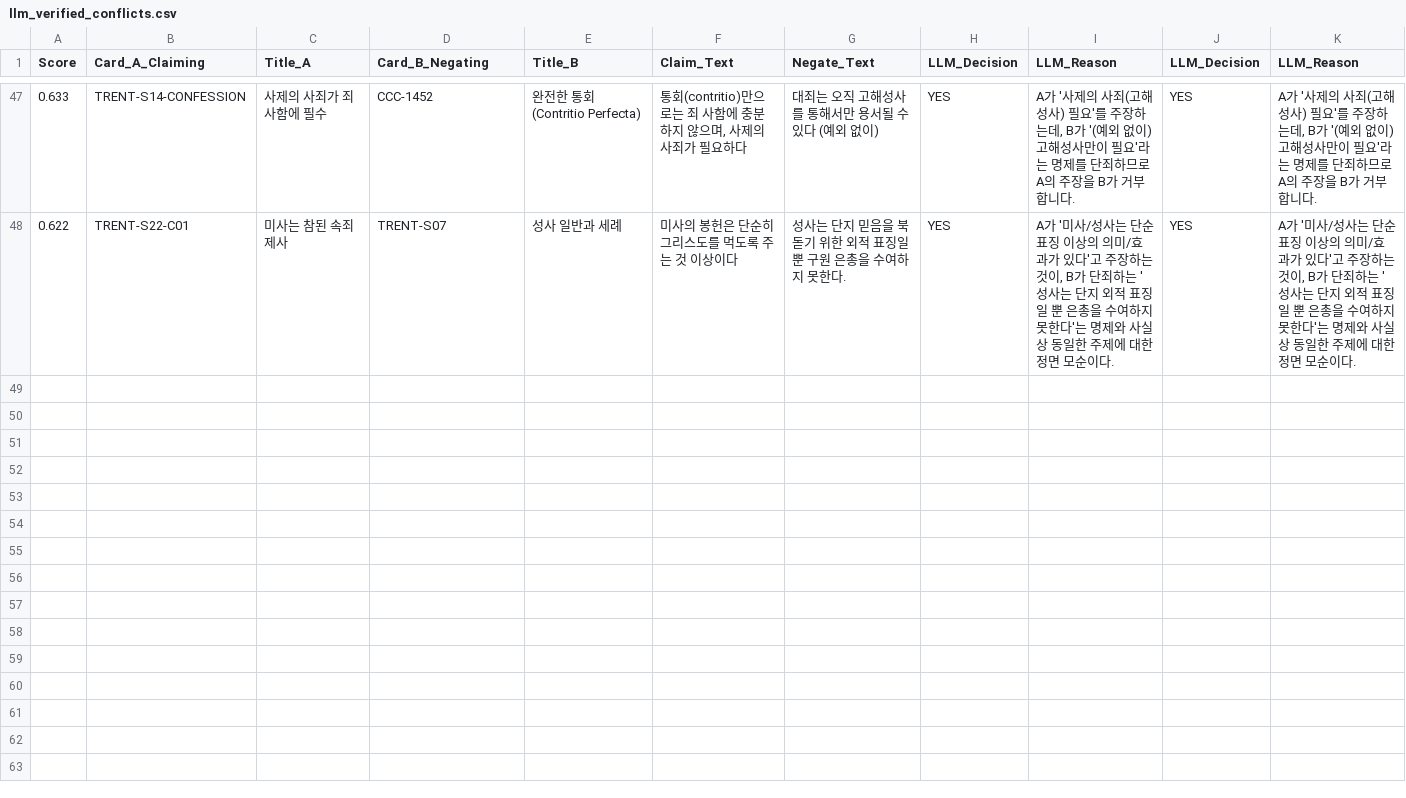
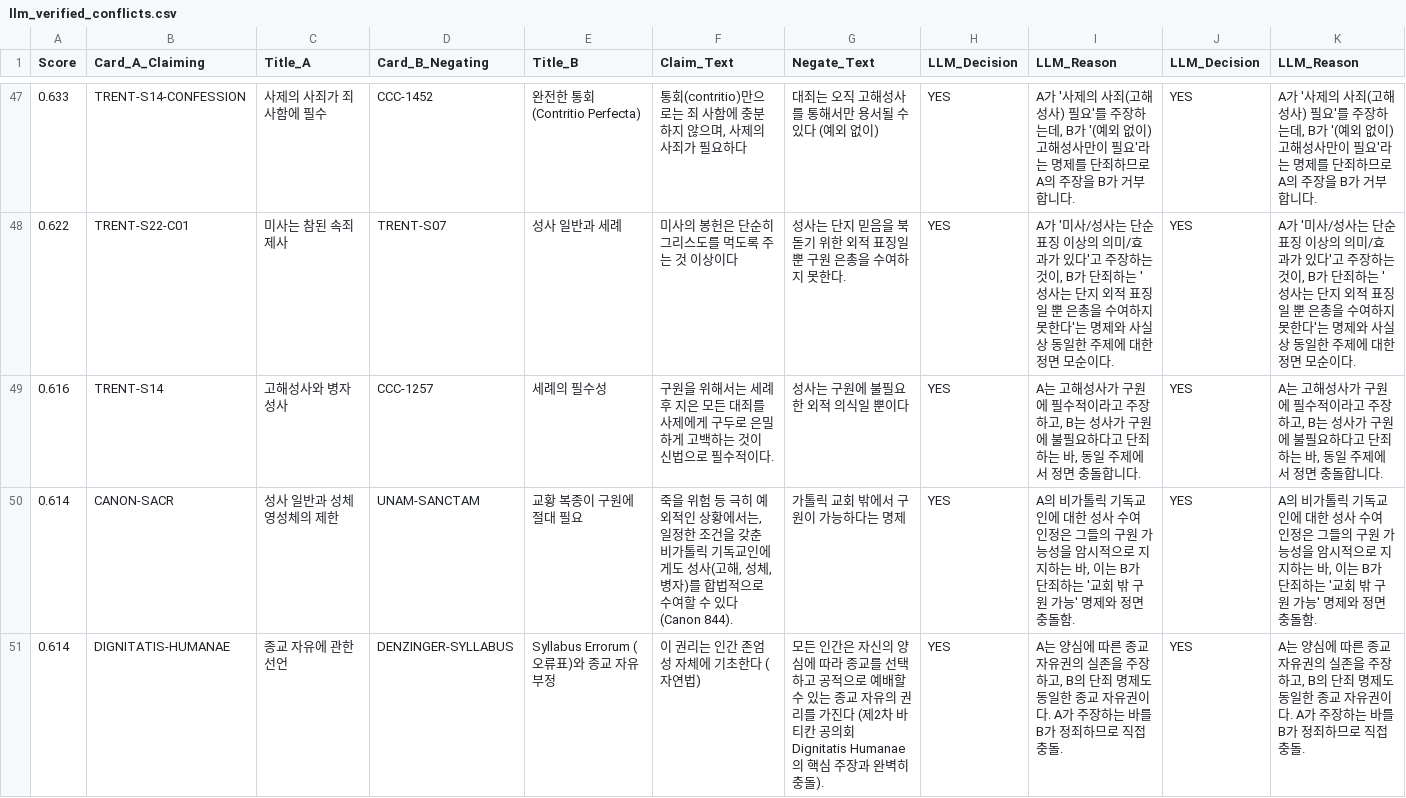
Before and after one commit to jloveonly-prog/the-scripture-audit-ko, a CSV file: the-catholic-audit/07_REPORT/llm_verified_conflicts.csv, drawn as a sheet; only a part is shown, gaps mark what is left out; the diff names each change by its address in the sheet, - before the commit and + after, or states it on an @@ line.

Commit message:
feat: add audit log and conflict CSV files to the reporting directory and update Report_Index.md

```diff
--- a/the-catholic-audit/07_REPORT/llm_verified_conflicts.csv
+++ b/the-catholic-audit/07_REPORT/llm_verified_conflicts.csv
+row 49: 0.616 | TRENT-S14 | 고해성사와 병자성사 | CCC-1257 | 세례의 필수성 | 구원을 위해서는 세례 후 지은 모든 대죄를 사제에게 구두로 은밀하게 고백하는 것이 신법으로 필수적이다. | 성사는 구원에 불필요한 외적 의식일 뿐이다 | YES | A는 고해성사가 구원에 필수적이라고 주장하고, B는 성사가 구원에 불필요하다고 단죄하는 바, 동일 주제에서 정면 충돌합니다. | YES | A는 고해성사가 구원에 필수적이라고 주장하고, B는 성사가 구원에 불필요하다고 단죄하는 바, 동일 주제에서 정면 충돌합니다.
+row 50: 0.614 | CANON-SACR | 성사 일반과 성체 영성체의 제한 | UNAM-SANCTAM | 교황 복종이 구원에 절대 필요 | 죽을 위험 등 극히 예외적인 상황에서는, 일정한 조건을 갖춘 비가톨릭 기독교인에게도 성사(고해, 성체, 병자)를 합법적으로 수여할 수 있다(Canon 844). | 가톨릭 교회 밖에서 구원이 가능하다는 명제 | YES | A의 비가톨릭 기독교인에 대한 성사 수여 인정은 그들의 구원 가능성을 암시적으로 지지하는 바, 이는 B가 단죄하는 '교회 밖 구원 가능' 명제와 정면 충돌함. | YES | A의 비가톨릭 기독교인에 대한 성사 수여 인정은 그들의 구원 가능성을 암시적으로 지지하는 바, 이는 B가 단죄하는 '교회 밖 구원 가능' 명제와 정면 충돌함.
+row 51: 0.614 | DIGNITATIS-HUMANAE | 종교 자유에 관한 선언 | DENZINGER-SYLLABUS | Syllabus Errorum (오류표)와 종교 자유 부정 | 이 권리는 인간 존엄성 자체에 기초한다 (자연법) | 모든 인간은 자신의 양심에 따라 종교를 선택하고 공적으로 예배할 수 있는 종교 자유의 권리를 가진다 (제2차 바티칸 공의회 Dignitatis Humanae의 핵심 주장과 완벽히 충돌). | YES | A는 양심에 따른 종교 자유권의 실존을 주장하고, B의 단죄 명제도 동일한 종교 자유권이다. A가 주장하는 바를 B가 정죄하므로 직접 충돌. | YES | A는 양심에 따른 종교 자유권의 실존을 주장하고, B의 단죄 명제도 동일한 종교 자유권이다. A가 주장하는 바를 B가 정죄하므로 직접 충돌.
```
Also changed, not shown: 2 other files.
